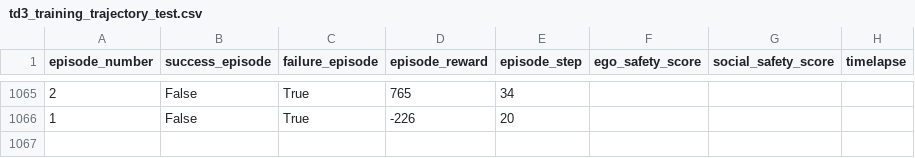
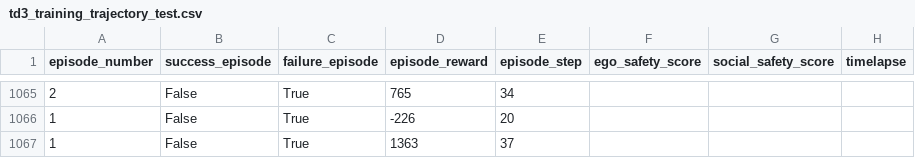
Before and after one commit to anShape/Mobile-Robot-Navigation-Using-TD3, a CSV file: turtlebot3_rl_sim/src/results/td3/trajectory_test/td3_training_trajectory_test.csv, drawn as a sheet; only a part is shown, gaps mark what is left out.

```diff
--- a/turtlebot3_rl_sim/src/results/td3/trajectory_test/td3_training_trajectory_test.csv
+++ b/turtlebot3_rl_sim/src/results/td3/trajectory_test/td3_training_trajectory_test.csv
@@ -1066 +1066,2 @@ episode_number,success_episode,failure_episode,episode_reward,episode_step,ego_s
 1,False,True,-226,20
+1,False,True,1363,37
```
Also changed, not shown: 1 other file.
